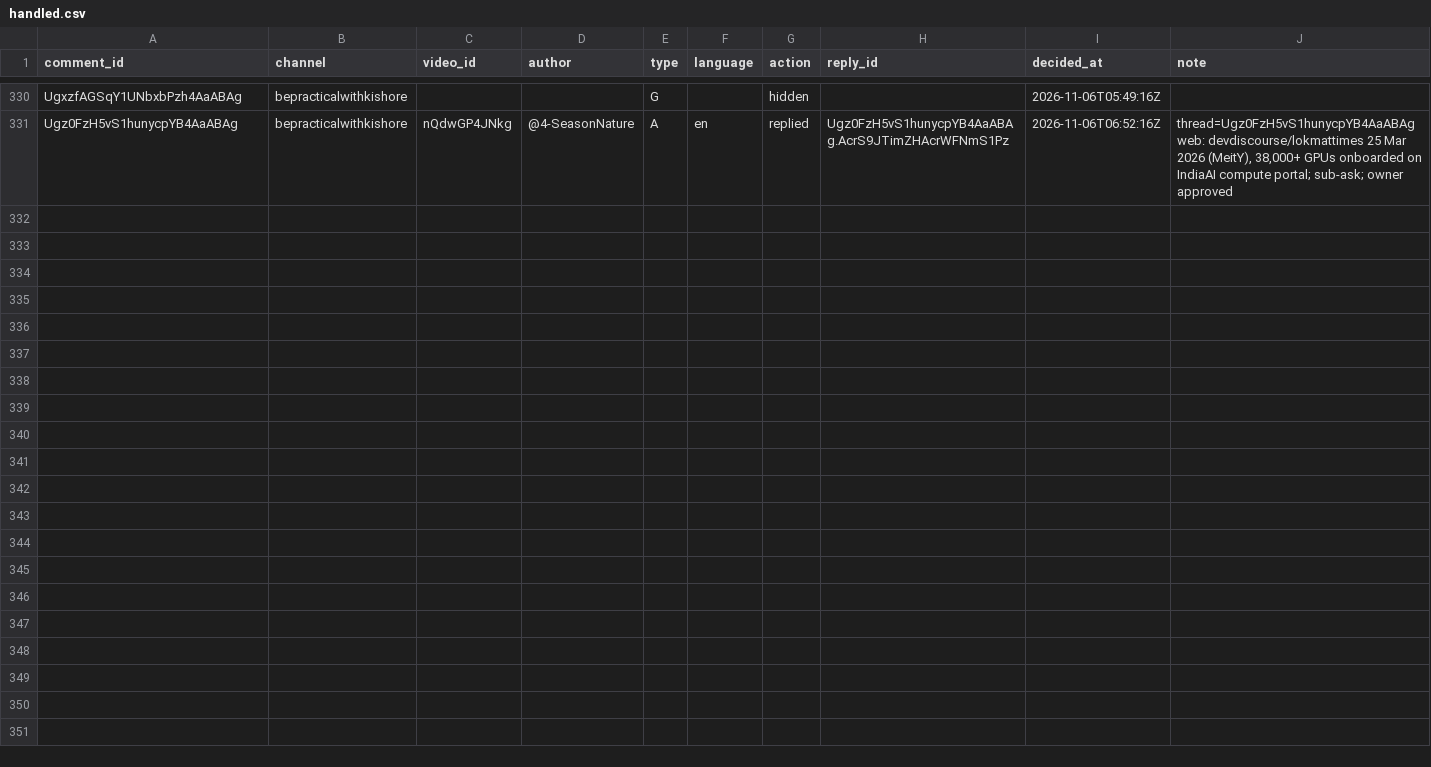
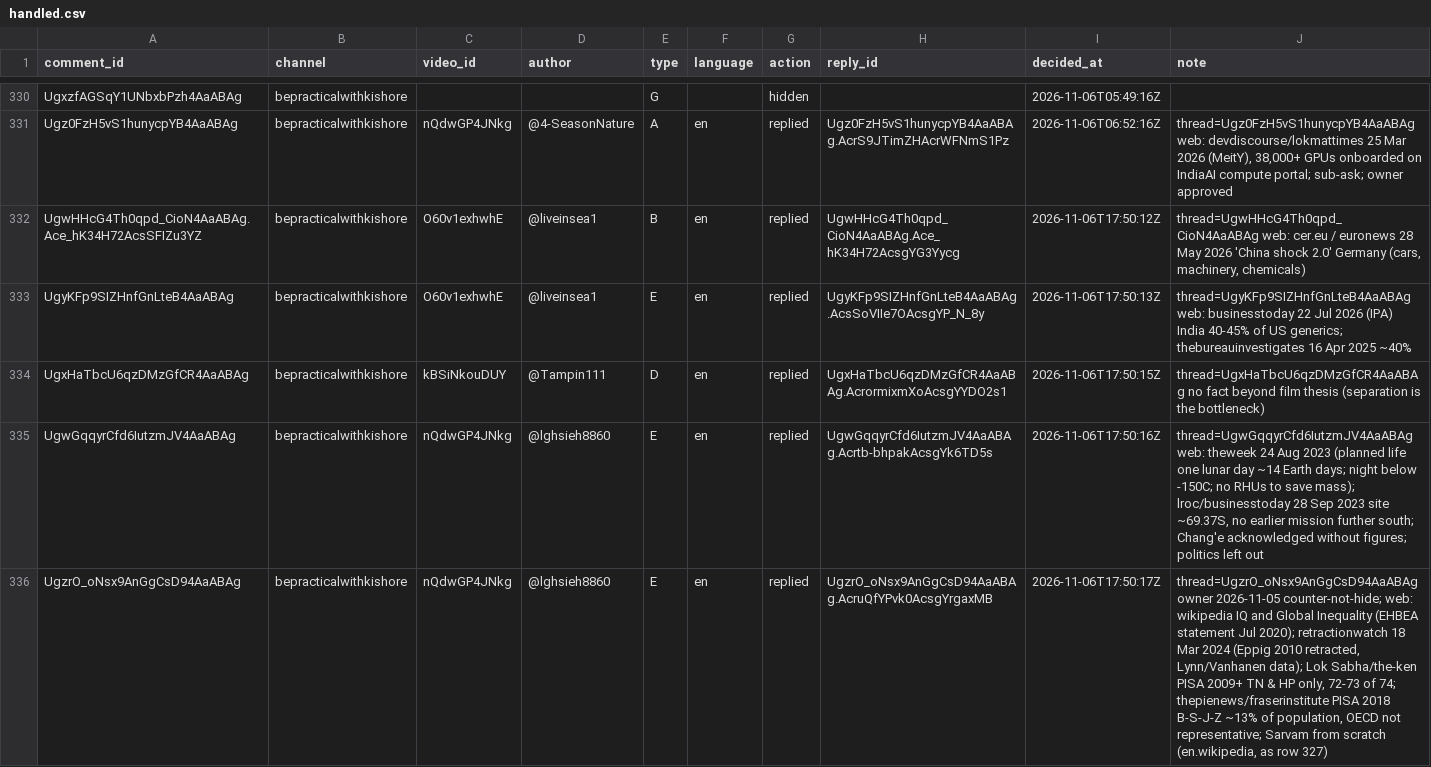
Before and after one commit to mkmk749278/Comments, a CSV file: state/handled.csv, drawn as a sheet; only a part is shown, gaps mark what is left out.

```diff
--- a/state/handled.csv
+++ b/state/handled.csv
@@ -331 +331,6 @@ UgxzfAGSqY1UNbxbPzh4AaABAg,bepracticalwithkishore,,,G,,hidden,,2026-11-06T05:49:
 Ugz0FzH5vS1hunycpYB4AaABAg,bepracticalwithkishore,nQdwGP4JNkg,@4-SeasonNature,A,en,replied,Ugz0FzH5vS1hunycpYB4AaABAg.AcrS9JTimZHAcrWFNmS1Pz,2026-11-06T06:52:16Z,"thread=Ugz0FzH5vS1hunycpYB4AaABAg web: devdiscourse/lokmattimes 25 Mar 2026 (MeitY), 38,000+ GPUs onboarded on IndiaAI compute portal; sub-ask; owner approved"
+UgwHHcG4Th0qpd_CioN4AaABAg.Ace_hK34H72AcsSFIZu3YZ,bepracticalwithkishore,O60v1exhwhE,@liveinsea1,B,en,replied,UgwHHcG4Th0qpd_CioN4AaABAg.Ace_hK34H72AcsgYG3Yycg,2026-11-06T17:50:12Z,"thread=UgwHHcG4Th0qpd_CioN4AaABAg web: cer.eu / euronews 28 May 2026 'China shock 2.0' Germany (cars, machinery, chemicals)"
+UgyKFp9SIZHnfGnLteB4AaABAg,bepracticalwithkishore,O60v1exhwhE,@liveinsea1,E,en,replied,UgyKFp9SIZHnfGnLteB4AaABAg.AcsSoVIIe7OAcsgYP_N_8y,2026-11-06T17:50:13Z,thread=UgyKFp9SIZHnfGnLteB4AaABAg web: businesstoday 22 Jul 2026 (IPA) India 40-45% of US generics; thebureauinvestigates 16 Apr 2025 ~40%
+UgxHaTbcU6qzDMzGfCR4AaABAg,bepracticalwithkishore,kBSiNkouDUY,@Tampin111,D,en,replied,UgxHaTbcU6qzDMzGfCR4AaABAg.AcrormixmXoAcsgYYDO2s1,2026-11-06T17:50:15Z,thread=UgxHaTbcU6qzDMzGfCR4AaABAg no fact beyond film thesis (separation is the bottleneck)
+UgwGqqyrCfd6IutzmJV4AaABAg,bepracticalwithkishore,nQdwGP4JNkg,@lghsieh8860,E,en,replied,UgwGqqyrCfd6IutzmJV4AaABAg.Acrtb-bhpakAcsgYk6TD5s,2026-11-06T17:50:16Z,"thread=UgwGqqyrCfd6IutzmJV4AaABAg web: theweek 24 Aug 2023 (planned life one lunar day ~14 Earth days; night below -150C; no RHUs to save mass); lroc/businesstoday 28 Sep 2023 site ~69.37S, no earlier mission further south; Chang'e acknowledged without figures; politics left out"
+UgzrO_oNsx9AnGgCsD94AaABAg,bepracticalwithkishore,nQdwGP4JNkg,@lghsieh8860,E,en,replied,UgzrO_oNsx9AnGgCsD94AaABAg.AcruQfYPvk0AcsgYrgaxMB,2026-11-06T17:50:17Z,"thread=UgzrO_oNsx9AnGgCsD94AaABAg owner 2026-11-05 counter-not-hide; web: wikipedia IQ and Global Inequality (EHBEA statement Jul 2020); retractionwatch 18 Mar 2024 (Eppig 2010 retracted, Lynn/Vanhanen data); Lok Sabha/the-ken PISA 2009+ TN & HP only, 72-73 of 74; thepienews/fraserinstitute PISA 2018 B-S-J-Z ~13% of population, OECD not representative; Sarvam from scratch (en.wikipedia, as row 327)"
```
